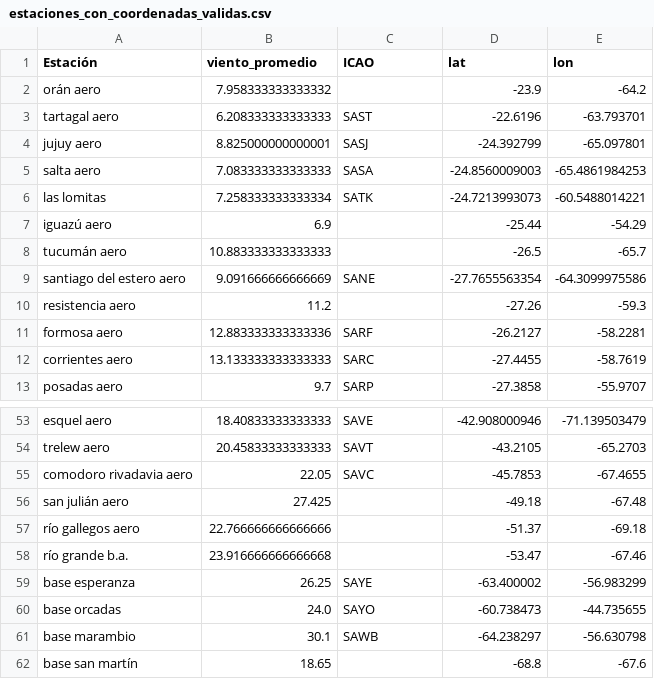
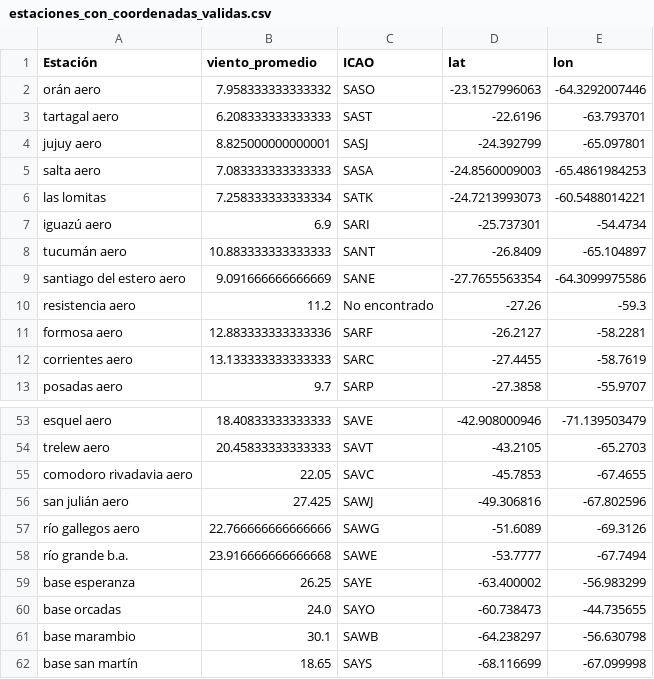
Before and after one commit to jeredeldo/Proyecto_Final_TUP, a CSV file: estaciones_con_coordenadas_validas.csv, drawn as a sheet; only a part is shown, gaps mark what is left out; the diff covers the shown part only.

```diff
--- a/estaciones_con_coordenadas_validas.csv
+++ b/estaciones_con_coordenadas_validas.csv
@@ -1,2 +1,2 @@
 Estación,viento_promedio,ICAO,lat,lon
-orán aero,7.958333333333332,,-23.9,-64.2
+orán aero,7.958333333333332,SASO,-23.1527996063,-64.3292007446
@@ -7,2 +7,2 @@ las lomitas,7.258333333333334,SATK
-iguazú aero,6.9,,-25.44,-54.29
-tucumán aero,10.883333333333333,,-26.5,-65.7
+iguazú aero,6.9,SARI,-25.737301,-54.4734
+tucumán aero,10.883333333333333,SANT,-26.8409,-65.104897
@@ -10 +10 @@ santiago del estero aero,9.091666666666669,SANE
-resistencia aero,11.2,,-27.26,-59.3
+resistencia aero,11.2,No encontrado,-27.26,-59.3
@@ -56,3 +56,3 @@ comodoro rivadavia aero,22.05,SAVC
-san julián aero,27.425,,-49.18,-67.48
-río gallegos aero,22.766666666666666,,-51.37,-69.18
-río grande b.a.,23.916666666666668,,-53.47,-67.46
+san julián aero,27.425,SAWJ,-49.306816,-67.802596
+río gallegos aero,22.766666666666666,SAWG,-51.6089,-69.3126
+río grande b.a.,23.916666666666668,SAWE,-53.7777,-67.7494
@@ -62 +62 @@ base marambio,30.1,SAWB
-base san martín,18.65,,-68.8,-67.6
+base san martín,18.65,SAYS,-68.116699,-67.099998
```
Also changed, not shown: 31 edited cells elsewhere in this file, estaciones_con_coordenadas.csv, 1 other file.
